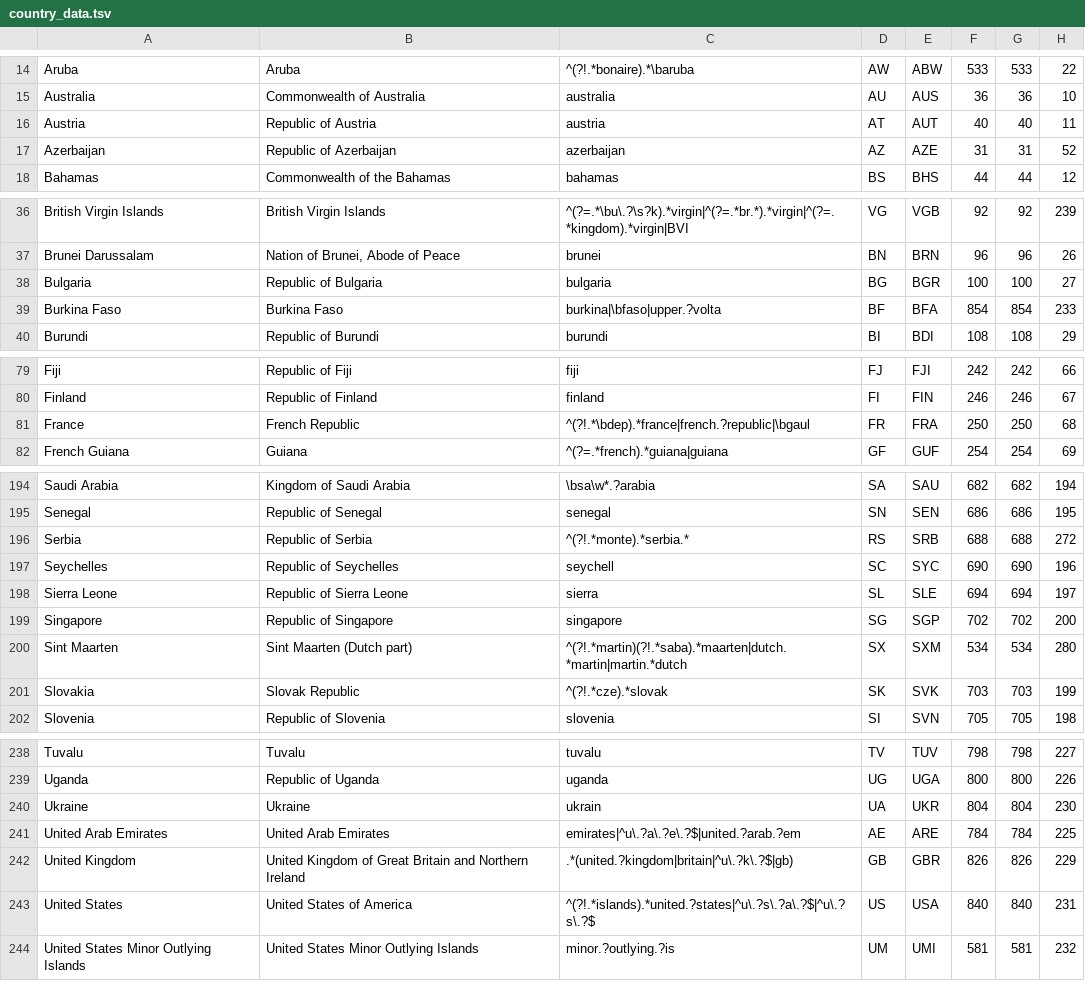
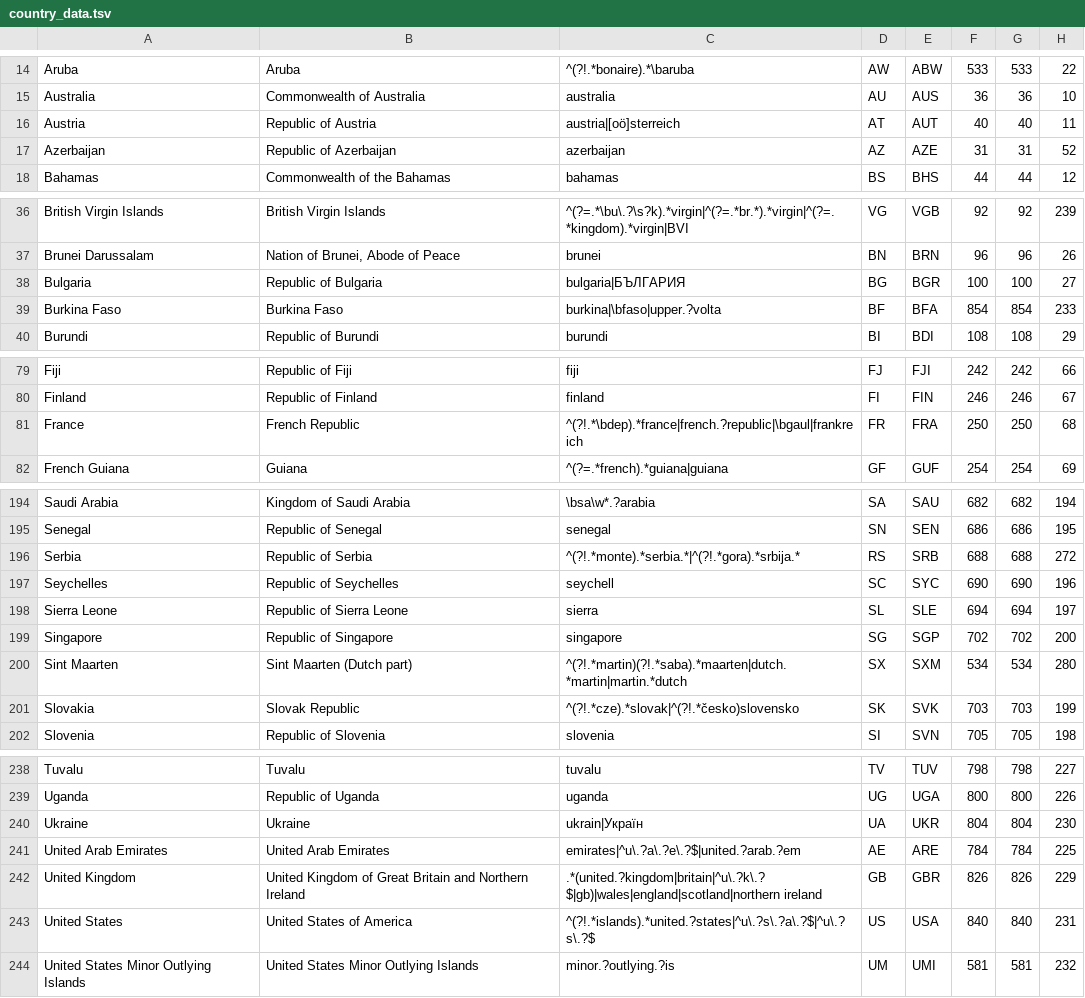
Before and after one commit to IndEcol/country_converter, a TSV file: country_converter/country_data.tsv, drawn as a sheet; only a part is shown, gaps mark what is left out; the diff covers the shown part only; the diff names each change by its address in the sheet, - before the commit and + after, or states it on an @@ line.

```diff
--- a/country_converter/country_data.tsv
+++ b/country_converter/country_data.tsv
-C16: austria
+C16: austria|[oö]sterreich
-C38: bulgaria
+C38: bulgaria|БЪЛГАРИЯ
-C81: ^(?!.*\bdep).*france|french.?republic|\bgaul
+C81: ^(?!.*\bdep).*france|french.?republic|\bgaul|frankreich
-C196: ^(?!.*monte).*serbia.*
+C196: ^(?!.*monte).*serbia.*|^(?!.*gora).*srbija.*
-C201: ^(?!.*cze).*slovak
+C201: ^(?!.*cze).*slovak|^(?!.*česko)slovensko
-C240: ukrain
+C240: ukrain|Україн
-C242: .*(united.?kingdom|britain|^u\.?k\.?$|gb)
+C242: .*(united.?kingdom|britain|^u\.?k\.?$|gb)|wales|england|scotland|northern ireland
```
Also changed, not shown: 16 edited cells elsewhere in this file.
